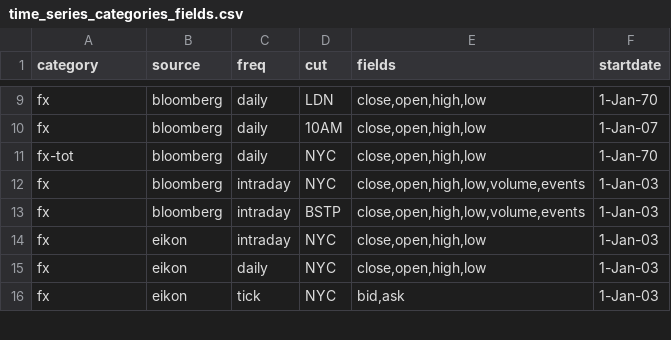
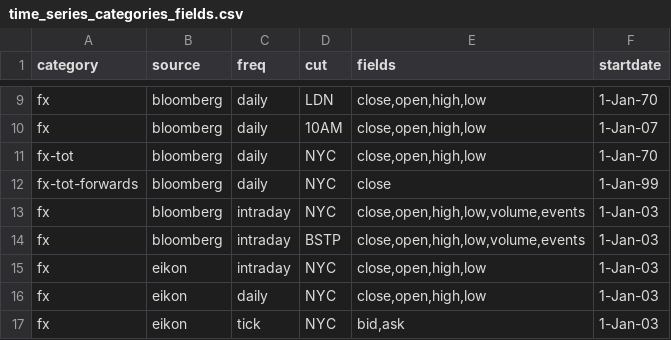
Before and after one commit to cuemacro/findatapy, a CSV file: findatapy/conf/time_series_categories_fields.csv, drawn as a sheet; only a part is shown, gaps mark what is left out.

```diff
--- a/findatapy/conf/time_series_categories_fields.csv
+++ b/findatapy/conf/time_series_categories_fields.csv
@@ -11,2 +11,3 @@ fx,bloomberg,daily,10AM,"close,open,high,low",1-Jan-07
 fx-tot,bloomberg,daily,NYC,"close,open,high,low",1-Jan-70
+fx-tot-forwards,bloomberg,daily,NYC,close,1-Jan-99
 fx,bloomberg,intraday,NYC,"close,open,high,low,volume,events",1-Jan-03
```
Also changed, not shown: findatapy/conf/base_depos_tickers_list.csv, findatapy/conf/fx_forwards_tickers_maker.csv, 18 other files.
